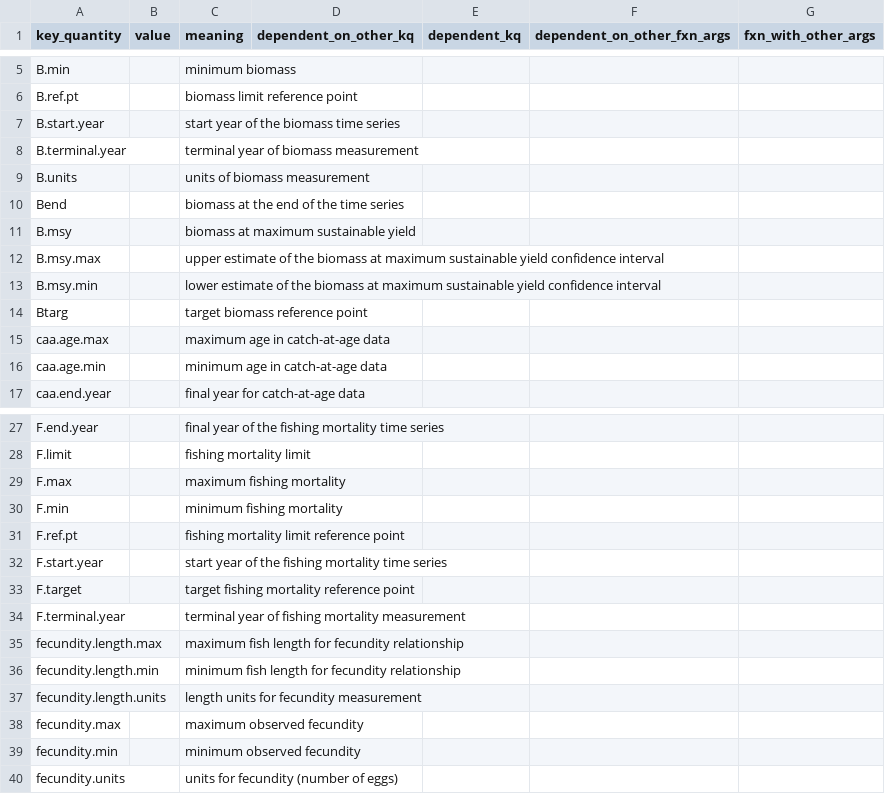
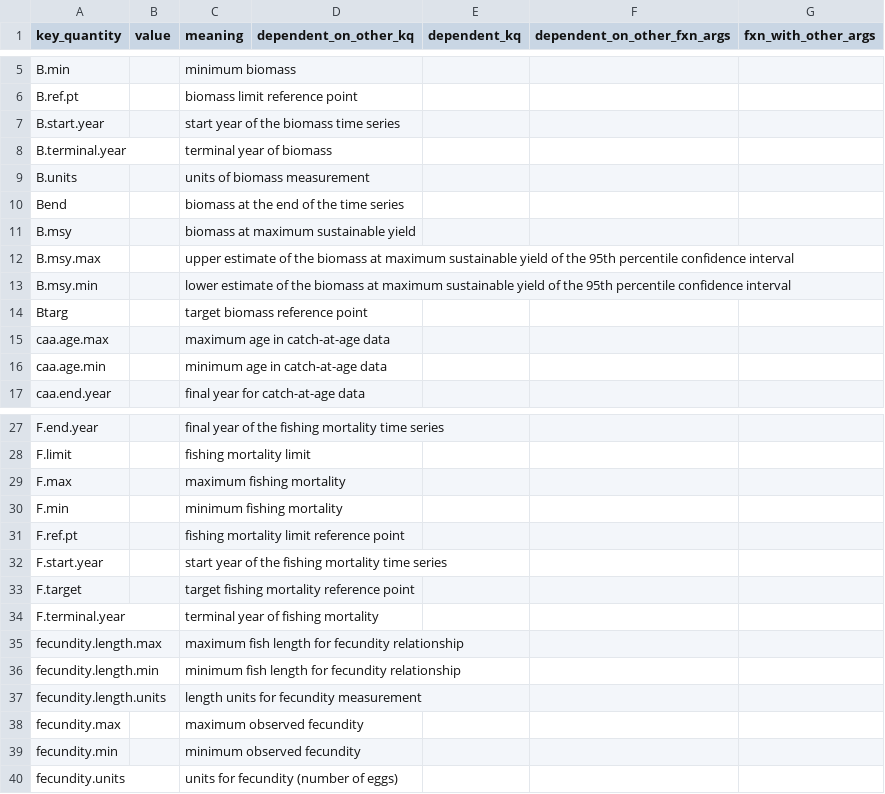
Before and after one commit to nmfs-ost/stockplotr, a CSV file: inst/resources/key_quantity_template.csv, drawn as a sheet; only a part is shown, gaps mark what is left out.

Commit message:
Make changes suggested by @Schiano-NOAA

```diff
--- a/inst/resources/key_quantity_template.csv
+++ b/inst/resources/key_quantity_template.csv
@@ -7,3 +7,3 @@ B.ref.pt,,biomass limit reference point,,,,
 B.start.year,,start year of the biomass time series,,,,
-B.terminal.year,,terminal year of biomass measurement,,,,
+B.terminal.year,,terminal year of biomass,,,,
 B.units,,units of biomass measurement,,,,
@@ -11,4 +11,4 @@ Bend,,biomass at the end of the time series,,,,
 B.msy,,biomass at maximum sustainable yield,,,,
-B.msy.max,,upper estimate of the biomass at maximum sustainable yield confidence interval,,,,
-B.msy.min,,lower estimate of the biomass at maximum sustainable yield confidence interval,,,,
+B.msy.max,,upper estimate of the biomass at maximum sustainable yield of the 95th percentile confidence interval,,,,
+B.msy.min,,lower estimate of the biomass at maximum sustainable yield of the 95th percentile confidence interval,,,,
 Btarg,,target biomass reference point,,,,
@@ -33,3 +33,3 @@ F.start.year,,start year of the fishing mortality time series,,,,
 F.target,,target fishing mortality reference point,,,,
-F.terminal.year,,terminal year of fishing mortality measurement,,,,
+F.terminal.year,,terminal year of fishing mortality,,,,
 fecundity.length.max,,maximum fish length for fecundity relationship,,,,
```
